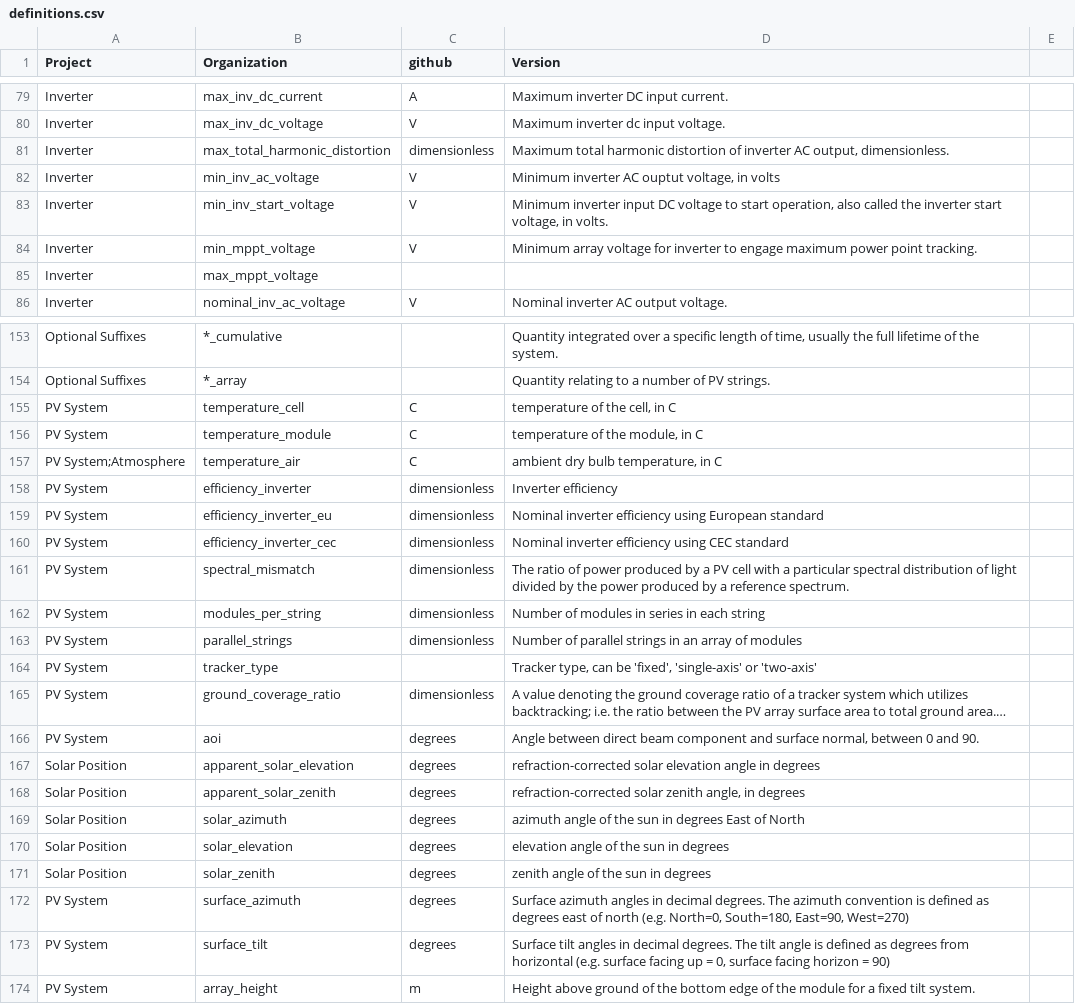
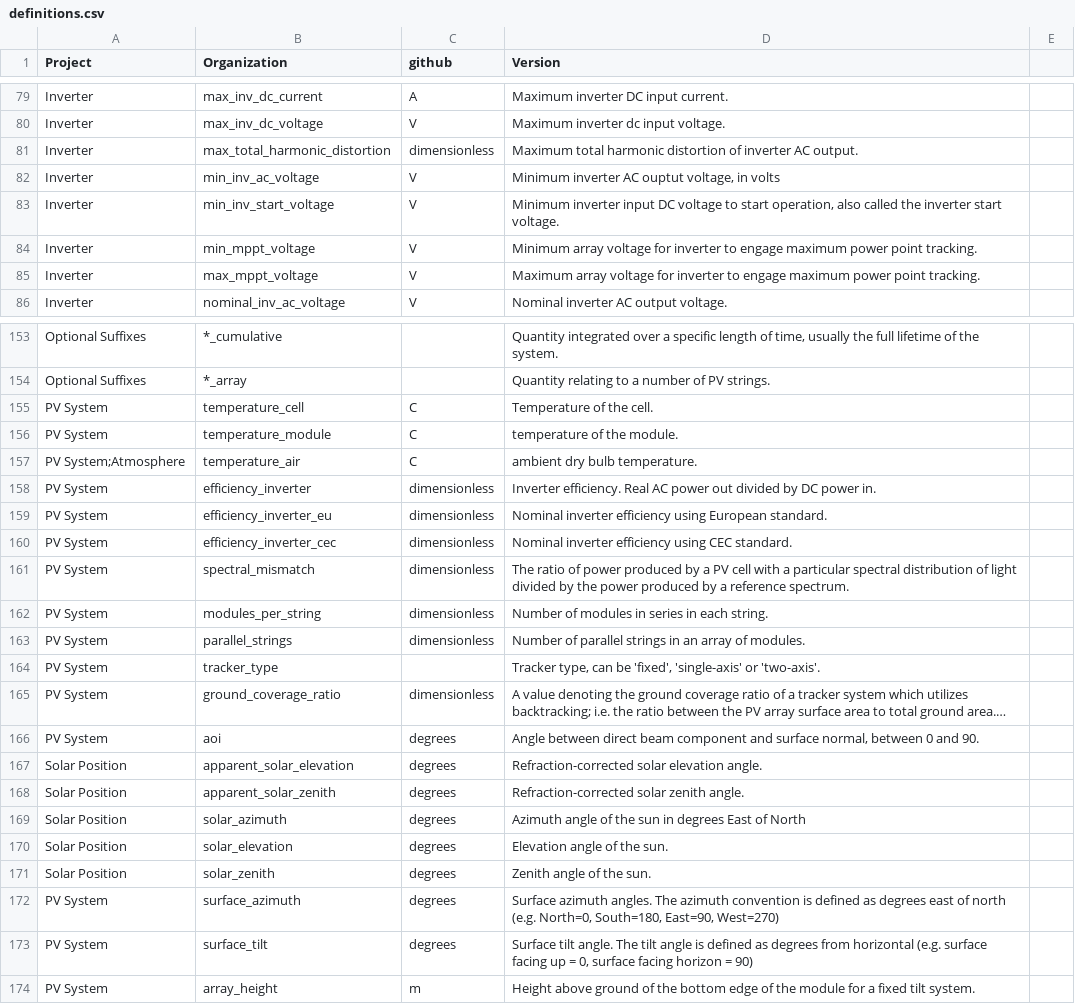
Before and after one commit to DuraMAT/pv-terms, a CSV file: definitions.csv, drawn as a sheet; only a part is shown, gaps mark what is left out; long unchanged cells end in …; the diff covers the shown part only; the diff names each change by its address in the sheet, - before the commit and + after, or states it on an @@ line.

```diff
--- a/definitions.csv
+++ b/definitions.csv
-D81 (Version): …inverter AC output, dimensionless.
+D81 (Version): …inverter AC output.
-D83 (Version): …inverter start voltage, in volts.
+D83 (Version): …inverter start voltage.
-C85 (github): (empty)
+C85 (github): V
-D85 (Version): (empty)
+D85 (Version): Maximum array voltage for inverter to engage maximum power point tracking.
-D155 (Version): temperature of the cell, in C
+D155 (Version): Temperature of the cell.
-D156 (Version): temperature of the module, in C
+D156 (Version): temperature of the module.
-D157 (Version): ambient dry bulb temperature, in C
+D157 (Version): ambient dry bulb temperature.
-D158 (Version): Inverter efficiency
+D158 (Version): Inverter efficiency. Real AC power out divided by DC power in.
-D159 (Version): …using European standard
+D159 (Version): …using European standard.
-D160 (Version): …using CEC standard
+D160 (Version): …using CEC standard.
-D162 (Version): Number of modules in series in each string
+D162 (Version): Number of modules in series in each string.
-D163 (Version): …array of modules
+D163 (Version): …array of modules.
-D164 (Version): …'single-axis' or 'two-axis'
+D164 (Version): …'single-axis' or 'two-axis'.
-D167 (Version): refraction-corrected solar elevation angle in degrees
+D167 (Version): Refraction-corrected solar elevation angle.
-D168 (Version): refraction-corrected solar zenith angle, in degrees
+D168 (Version): Refraction-corrected solar zenith angle.
-D169 (Version): azimuth angle of…
+D169 (Version): Azimuth angle of…
-D170 (Version): elevation angle of the sun in degrees
+D170 (Version): Elevation angle of the sun.
-D171 (Version): zenith angle of the sun in degrees
+D171 (Version): Zenith angle of the sun.
-D172 (Version): Surface azimuth angles in decimal degrees. The azimuth…
+D172 (Version): Surface azimuth angles. The azimuth…
-D173 (Version): Surface tilt angles in decimal degrees. The tilt…
+D173 (Version): Surface tilt angle. The tilt…
```
Also changed, not shown: 7 edited cells elsewhere in this file.
